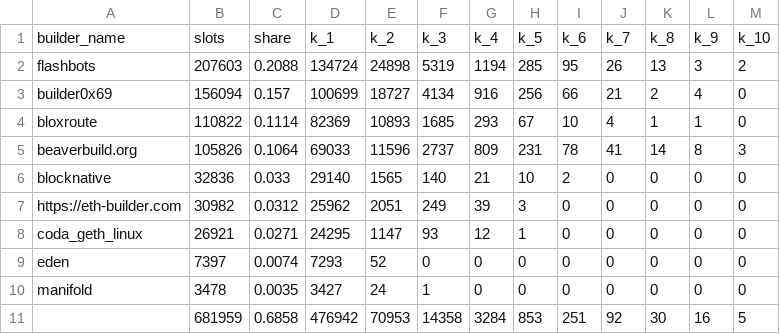
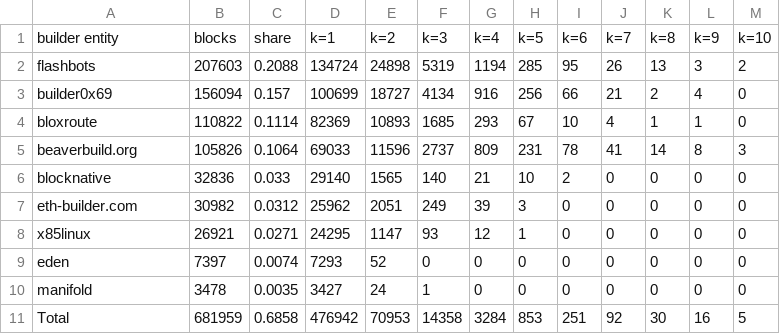
Before and after one commit to vivowa/mmev, a CSV file: result_tables/leaderboard_entity.csv, drawn as a sheet.

```diff
--- a/result_tables/leaderboard_entity.csv
+++ b/result_tables/leaderboard_entity.csv
@@ -1,2 +1,2 @@
-builder_name,slots,share,k_1,k_2,k_3,k_4,k_5,k_6,k_7,k_8,k_9,k_10
+builder entity,blocks,share,k=1,k=2,k=3,k=4,k=5,k=6,k=7,k=8,k=9,k=10
 flashbots,207603,0.2088,134724,24898,5319,1194,285,95,26,13,3,2
@@ -6,6 +6,6 @@ beaverbuild.org,105826,0.1064,69033,11596,2737,809,231,78,41,14,8,3
 blocknative,32836,0.033,29140,1565,140,21,10,2,0,0,0,0
-https://eth-builder.com,30982,0.0312,25962,2051,249,39,3,0,0,0,0,0
-coda_geth_linux,26921,0.0271,24295,1147,93,12,1,0,0,0,0,0
+eth-builder.com,30982,0.0312,25962,2051,249,39,3,0,0,0,0,0
+x85linux,26921,0.0271,24295,1147,93,12,1,0,0,0,0,0
 eden,7397,0.0074,7293,52,0,0,0,0,0,0,0,0
 manifold,3478,0.0035,3427,24,1,0,0,0,0,0,0,0
-,681959,0.6858,476942,70953,14358,3284,853,251,92,30,16,5
+Total,681959,0.6858,476942,70953,14358,3284,853,251,92,30,16,5
```
Also changed, not shown: result_tables/expected_entity.csv, 3 other files.
